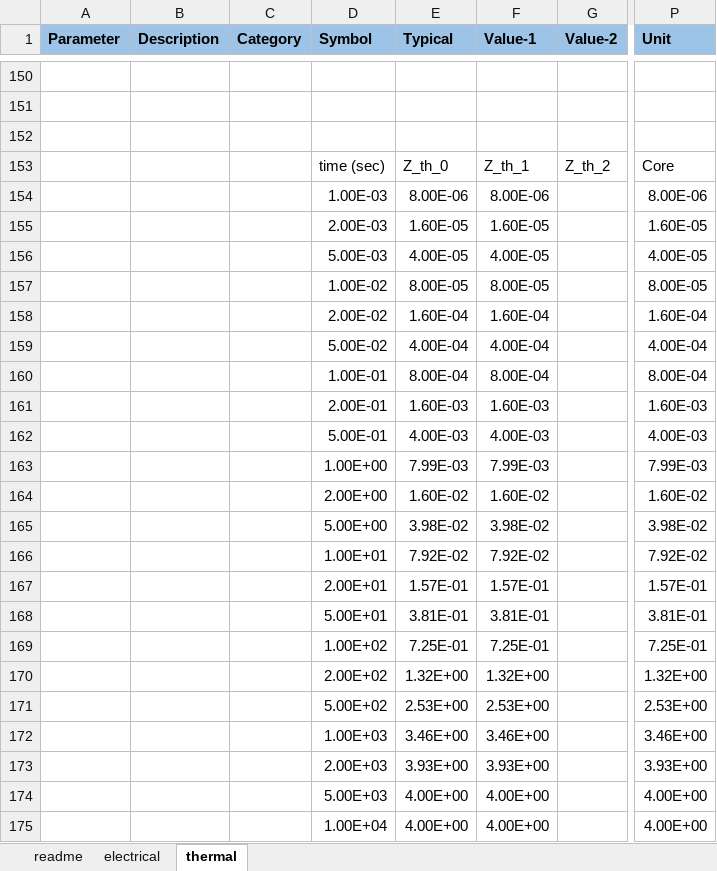
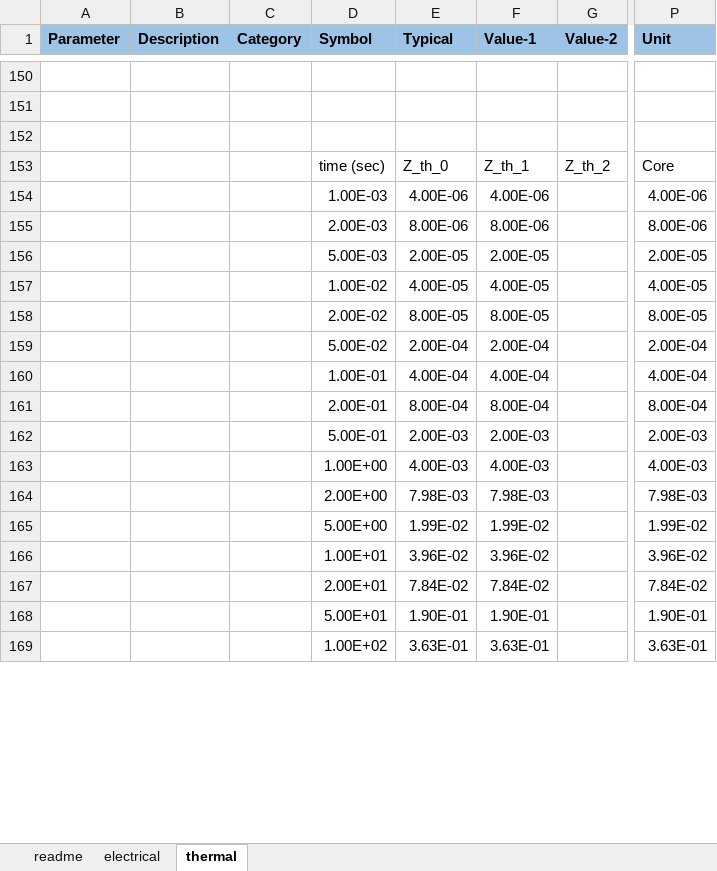
Before and after one commit to pascme05/PyPowerSim, an Excel workbook: para/Tra/trafoDAB.xlsx, sheet thermal, drawn as a sheet; only a part is shown, gaps mark what is left out; values as stored, in another font and other column widths than the file's, no borders; charts and pictures not drawn; removed rows and columns are numbered as before the commit, all else as after; rows hold the shown columns only; the diff covers the shown part only; the diff names each change by its address in the sheet, - before the commit and + after, or states it on an @@ line.

```diff
--- a/para/Tra/trafoDAB.xlsx (sheet thermal)
+++ b/para/Tra/trafoDAB.xlsx (sheet thermal)
+row 154:  |  |  | 1.00E-03 | 4.00E-06 | 4.00E-06 |  | 4.00E-06
-D155 (Symbol): 1.00E-03
+D155 (Symbol): 2.00E-03
-row 155:  |  |  | 2.00E-03 | 1.60E-05 | 1.60E-05 |  | 1.60E-05
+row 156:  |  |  | 5.00E-03 | 2.00E-05 | 2.00E-05 |  | 2.00E-05
-D157 (Symbol): 5.00E-03
+D157 (Symbol): 1.00E-02
-D158 (Symbol): 1.00E-02
+D158 (Symbol): 2.00E-02
-row 158:  |  |  | 2.00E-02 | 1.60E-04 | 1.60E-04 |  | 1.60E-04
+row 159:  |  |  | 5.00E-02 | 2.00E-04 | 2.00E-04 |  | 2.00E-04
-D160 (Symbol): 5.00E-02
+D160 (Symbol): 1.00E-01
-D161 (Symbol): 1.00E-01
+D161 (Symbol): 2.00E-01
-row 161:  |  |  | 2.00E-01 | 1.60E-03 | 1.60E-03 |  | 1.60E-03
+row 162:  |  |  | 5.00E-01 | 2.00E-03 | 2.00E-03 |  | 2.00E-03
-D163 (Symbol): 5.00E-01
+D163 (Symbol): 1.00E+00
-row 163:  |  |  | 1.00E+00 | 7.99E-03 | 7.99E-03 |  | 7.99E-03
-row 164:  |  |  | 2.00E+00 | 1.60E-02 | 1.60E-02 |  | 1.60E-02
-row 165:  |  |  | 5.00E+00 | 3.98E-02 | 3.98E-02 |  | 3.98E-02
-row 166:  |  |  | 1.00E+01 | 7.92E-02 | 7.92E-02 |  | 7.92E-02
-row 167:  |  |  | 2.00E+01 | 1.57E-01 | 1.57E-01 |  | 1.57E-01
-row 168:  |  |  | 5.00E+01 | 3.81E-01 | 3.81E-01 |  | 3.81E-01
-row 169:  |  |  | 1.00E+02 | 7.25E-01 | 7.25E-01 |  | 7.25E-01
-row 170:  |  |  | 2.00E+02 | 1.32E+00 | 1.32E+00 |  | 1.32E+00
-row 171:  |  |  | 5.00E+02 | 2.53E+00 | 2.53E+00 |  | 2.53E+00
-row 172:  |  |  | 1.00E+03 | 3.46E+00 | 3.46E+00 |  | 3.46E+00
-row 173:  |  |  | 2.00E+03 | 3.93E+00 | 3.93E+00 |  | 3.93E+00
-row 174:  |  |  | 5.00E+03 | 4.00E+00 | 4.00E+00 |  | 4.00E+00
-row 175:  |  |  | 1.00E+04 | 4.00E+00 | 4.00E+00 |  | 4.00E+00
+row 164:  |  |  | 2.00E+00 | 7.98E-03 | 7.98E-03 |  | 7.98E-03
+row 165:  |  |  | 5.00E+00 | 1.99E-02 | 1.99E-02 |  | 1.99E-02
+row 166:  |  |  | 1.00E+01 | 3.96E-02 | 3.96E-02 |  | 3.96E-02
+row 167:  |  |  | 2.00E+01 | 7.84E-02 | 7.84E-02 |  | 7.84E-02
+row 168:  |  |  | 5.00E+01 | 1.90E-01 | 1.90E-01 |  | 1.90E-01
+row 169:  |  |  | 1.00E+02 | 3.63E-01 | 3.63E-01 |  | 3.63E-01
```
Also changed, not shown: 19 added rows, 13 removed rows, 2 moved rows and 4 edited cells elsewhere in this sheet, formulas that keep their value, charts or pictures, config/default_DCDC.xlsx, para/Swi/A2F12M12W2.xlsx, 7 other files.
